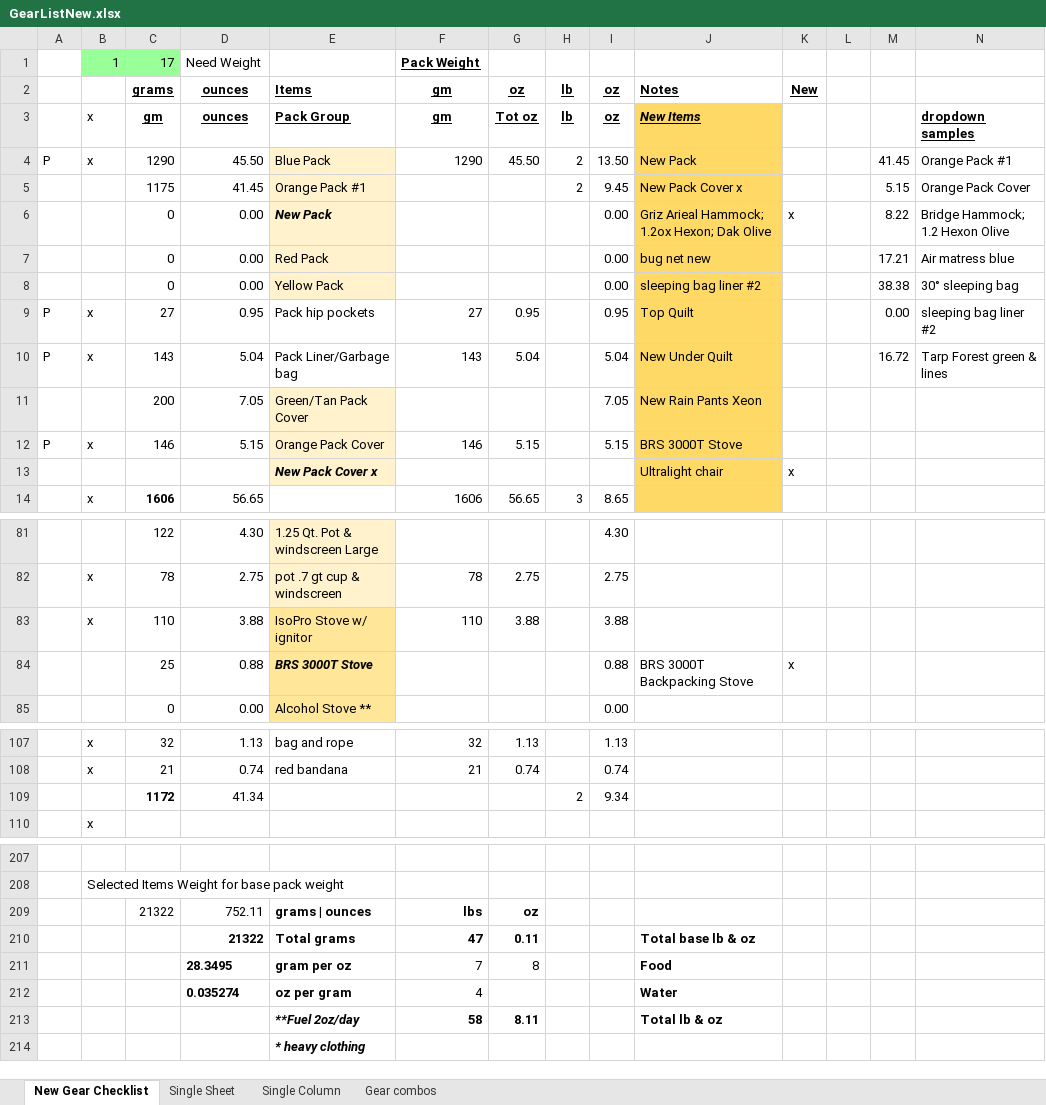
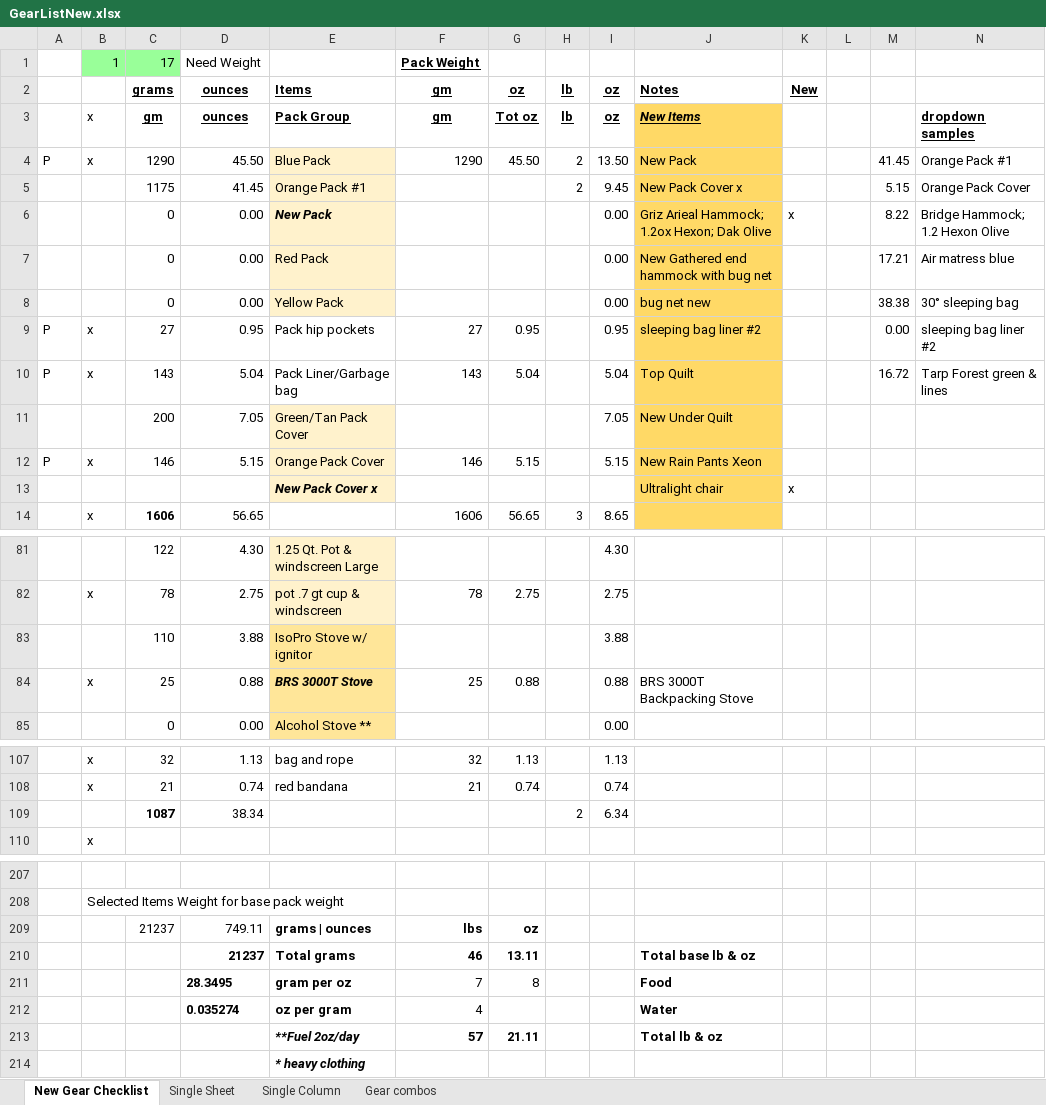
Before and after one commit to dpsmith005/backpacking, an Excel workbook: AT/GearListNew.xlsx, sheet New Gear Checklist, drawn as a sheet; only a part is shown, gaps mark what is left out; values as stored, in another font and other column widths than the file's, no borders; conditional formats not drawn; removed rows and columns are numbered as before the commit, all else as after; rows hold the shown columns only; the diff covers the shown part only; the diff names each change by its address in the sheet, - before the commit and + after, or states it on an @@ line.

```diff
--- a/AT/GearListNew.xlsx (sheet New Gear Checklist)
+++ b/AT/GearListNew.xlsx (sheet New Gear Checklist)
-J7 (Notes): bug net new
+J7 (Notes): New Gathered end hammock with bug net
-J8 (Notes): sleeping bag liner #2
+J8 (Notes): bug net new
-J9 (Notes): Top Quilt
+J9 (Notes): sleeping bag liner #2
-J10 (Notes): New Under Quilt
+J10 (Notes): Top Quilt
-J11 (Notes): New Rain Pants Xeon
+J11 (Notes): New Under Quilt
-J12 (Notes): BRS 3000T Stove
+J12 (Notes): New Rain Pants Xeon
-B83: x
+B83: (empty)
-F83 (gm): 110
+F83 (gm): (empty)
-G83 (oz): 3.88
+G83 (oz): (empty)
-B84: (empty)
+B84: x
-F84 (gm): (empty)
+F84 (gm): 25
-G84 (oz): (empty)
+G84 (oz): 0.88
-K84 (New): x
+K84 (New): (empty)
-row 109:  |  | 1172 | 41.34 |  |  |  | 2 | 9.34
+row 109:  |  | 1087 | 38.34 |  |  |  | 2 | 6.34
-C209 (grams): 21322
+C209 (grams): 21237
-D209 (ounces): 752.11
+D209 (ounces): 749.11
-row 210:  |  |  | 21322 | Total grams | 47 | 0.11 |  |  | Total base lb & oz
+row 210:  |  |  | 21237 | Total grams | 46 | 13.11 |  |  | Total base lb & oz
-F213 (gm): 58
+F213 (gm): 57
-G213 (oz): 8.11
+G213 (oz): 21.11
```
Also changed, not shown: 2 edited cells elsewhere in this sheet, sheet Single Column, sheet Single Sheet, AT/Materials.xlsx, AT/PackSizeCalc.xlsx, 1 other file.
